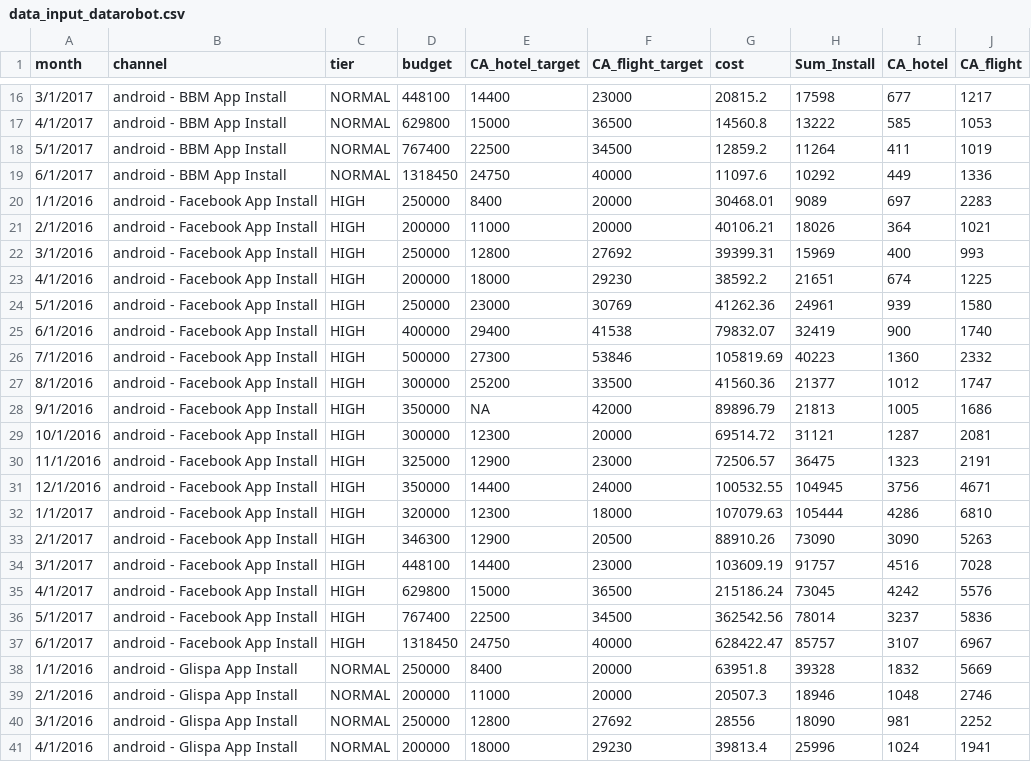
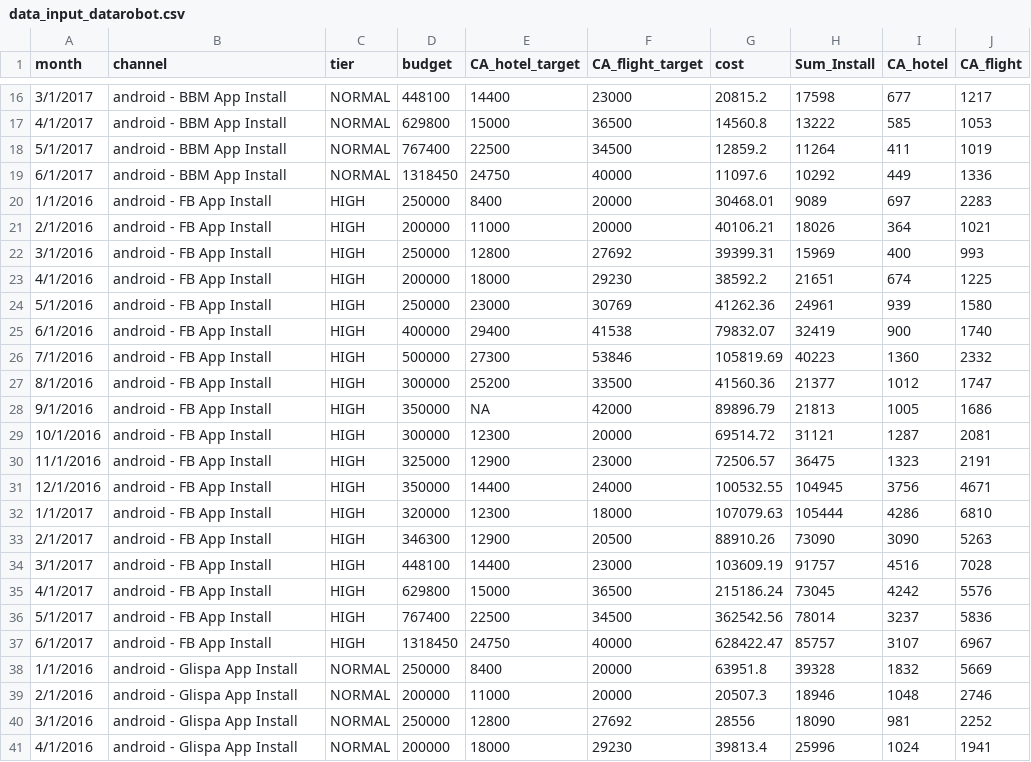
Before and after one commit to ardittot/my_rstudio_workspace, a CSV file: display_opt/data_input_datarobot.csv, drawn as a sheet; only a part is shown, gaps mark what is left out; the diff covers the shown part only.

```diff
--- a/display_opt/data_input_datarobot.csv
+++ b/display_opt/data_input_datarobot.csv
@@ -20,18 +20,18 @@ month,channel,tier,budget,CA_hotel_target,CA_flight_target,cost,Sum_Install,CA_h
-1/1/2016,android  -  Facebook App Install,HIGH,250000,8400,20000,30468.01,9089,697,2283
-2/1/2016,android  -  Facebook App Install,HIGH,200000,11000,20000,40106.21,18026,364,1021
-3/1/2016,android  -  Facebook App Install,HIGH,250000,12800,27692,39399.31,15969,400,993
-4/1/2016,android  -  Facebook App Install,HIGH,200000,18000,29230,38592.2,21651,674,1225
-5/1/2016,android  -  Facebook App Install,HIGH,250000,23000,30769,41262.36,24961,939,1580
-6/1/2016,android  -  Facebook App Install,HIGH,400000,29400,41538,79832.07,32419,900,1740
-7/1/2016,android  -  Facebook App Install,HIGH,500000,27300,53846,105819.69,40223,1360,2332
-8/1/2016,android  -  Facebook App Install,HIGH,300000,25200,33500,41560.36,21377,1012,1747
-9/1/2016,android  -  Facebook App Install,HIGH,350000,NA,42000,89896.79,21813,1005,1686
-10/1/2016,android  -  Facebook App Install,HIGH,300000,12300,20000,69514.72,31121,1287,2081
-11/1/2016,android  -  Facebook App Install,HIGH,325000,12900,23000,72506.57,36475,1323,2191
-12/1/2016,android  -  Facebook App Install,HIGH,350000,14400,24000,100532.55,104945,3756,4671
-1/1/2017,android  -  Facebook App Install,HIGH,320000,12300,18000,107079.63,105444,4286,6810
-2/1/2017,android  -  Facebook App Install,HIGH,346300,12900,20500,88910.26,73090,3090,5263
-3/1/2017,android  -  Facebook App Install,HIGH,448100,14400,23000,103609.19,91757,4516,7028
-4/1/2017,android  -  Facebook App Install,HIGH,629800,15000,36500,215186.24,73045,4242,5576
-5/1/2017,android  -  Facebook App Install,HIGH,767400,22500,34500,362542.56,78014,3237,5836
-6/1/2017,android  -  Facebook App Install,HIGH,1318450,24750,40000,628422.47,85757,3107,6967
+1/1/2016,android - FB App Install,HIGH,250000,8400,20000,30468.01,9089,697,2283
+2/1/2016,android - FB App Install,HIGH,200000,11000,20000,40106.21,18026,364,1021
+3/1/2016,android - FB App Install,HIGH,250000,12800,27692,39399.31,15969,400,993
+4/1/2016,android - FB App Install,HIGH,200000,18000,29230,38592.2,21651,674,1225
+5/1/2016,android - FB App Install,HIGH,250000,23000,30769,41262.36,24961,939,1580
+6/1/2016,android - FB App Install,HIGH,400000,29400,41538,79832.07,32419,900,1740
+7/1/2016,android - FB App Install,HIGH,500000,27300,53846,105819.69,40223,1360,2332
+8/1/2016,android - FB App Install,HIGH,300000,25200,33500,41560.36,21377,1012,1747
+9/1/2016,android - FB App Install,HIGH,350000,NA,42000,89896.79,21813,1005,1686
+10/1/2016,android - FB App Install,HIGH,300000,12300,20000,69514.72,31121,1287,2081
+11/1/2016,android - FB App Install,HIGH,325000,12900,23000,72506.57,36475,1323,2191
+12/1/2016,android - FB App Install,HIGH,350000,14400,24000,100532.55,104945,3756,4671
+1/1/2017,android - FB App Install,HIGH,320000,12300,18000,107079.63,105444,4286,6810
+2/1/2017,android - FB App Install,HIGH,346300,12900,20500,88910.26,73090,3090,5263
+3/1/2017,android - FB App Install,HIGH,448100,14400,23000,103609.19,91757,4516,7028
+4/1/2017,android - FB App Install,HIGH,629800,15000,36500,215186.24,73045,4242,5576
+5/1/2017,android - FB App Install,HIGH,767400,22500,34500,362542.56,78014,3237,5836
+6/1/2017,android - FB App Install,HIGH,1318450,24750,40000,628422.47,85757,3107,6967
```
Also changed, not shown: 18 edited cells elsewhere in this file, display_opt/data_input_budgetseason.csv, display_opt/data_input_topred.csv, 2 other files.
